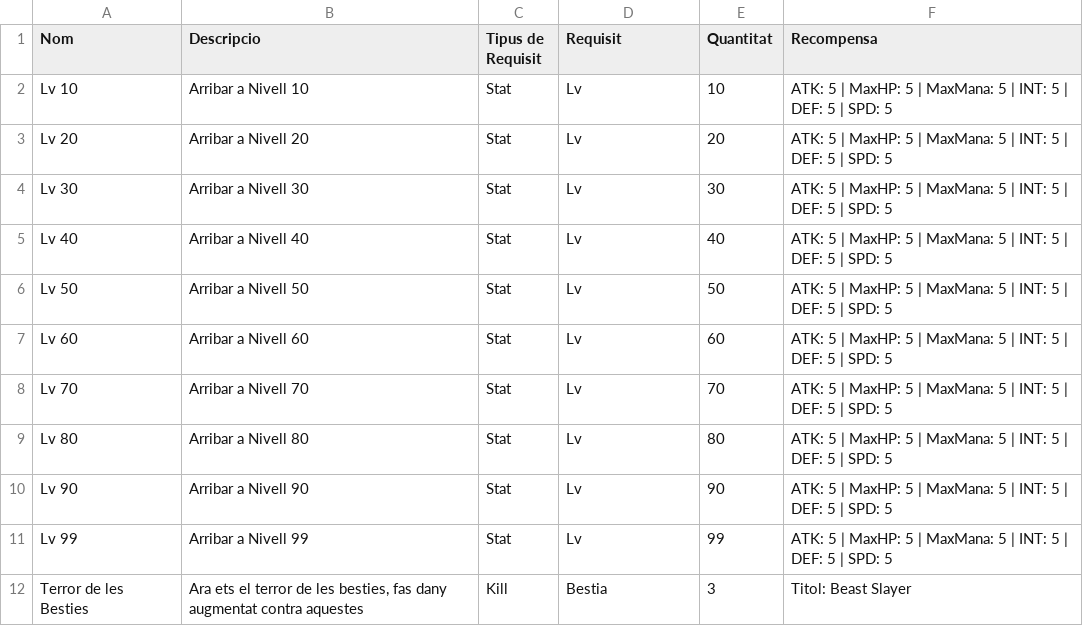
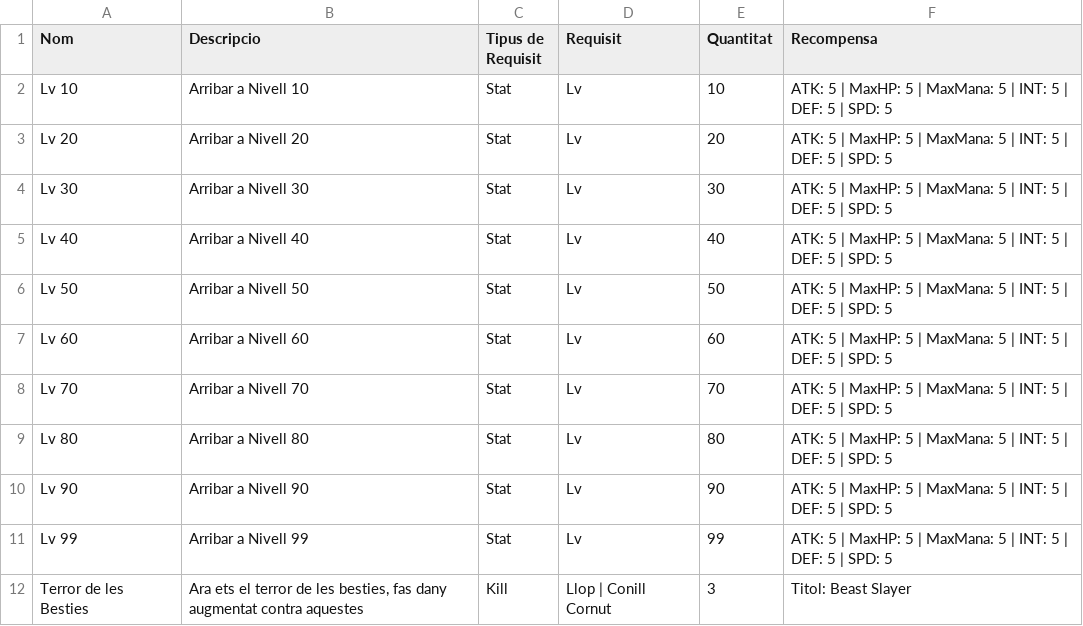
Before and after one commit to Nat1221211/AventuraInteractiva, a CSV file: AventuraInteractiva/Data/Achievements.csv, drawn as a sheet.

```diff
--- a/AventuraInteractiva/Data/Achievements.csv
+++ b/AventuraInteractiva/Data/Achievements.csv
@@ -11,2 +11,2 @@ Lv 90; Arribar a Nivell 90; Stat; Lv; 90; ATK: 5 | MaxHP: 5 | MaxMana: 5 | INT:
 Lv 99; Arribar a Nivell 99; Stat; Lv; 99; ATK: 5 | MaxHP: 5 | MaxMana: 5 | INT: 5 | DEF: 5 | SPD: 5
-Terror de les Besties; Ara ets el terror de les besties, fas dany augmentat contra aquestes; Kill; Bestia; 3; Titol: Beast Slayer
+Terror de les Besties; Ara ets el terror de les besties, fas dany augmentat contra aquestes; Kill; Llop | Conill Cornut; 3; Titol: Beast Slayer
```
Also changed, not shown: 3 other files.
